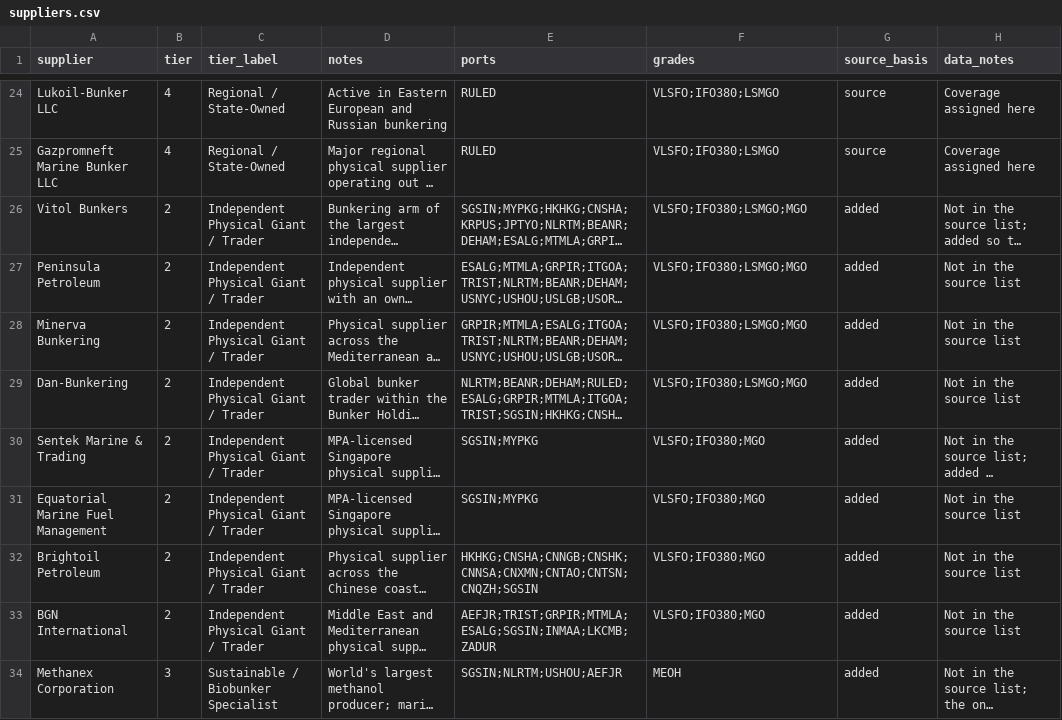
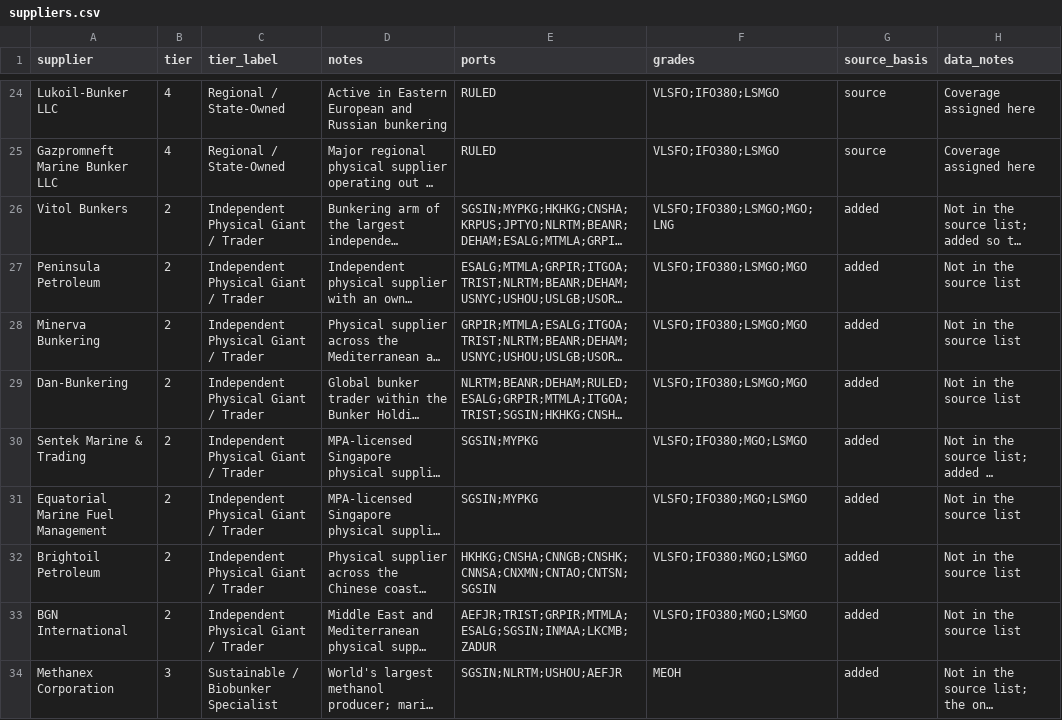
Before and after one commit to BruhClient/BunkerNex, a CSV file: data/contracts/suppliers.csv, drawn as a sheet; only a part is shown, gaps mark what is left out; long unchanged cells end in …; the diff covers the shown part only; the diff names each change by its address in the sheet, - before the commit and + after, or states it on an @@ line.

```diff
--- a/data/contracts/suppliers.csv
+++ b/data/contracts/suppliers.csv
-F26 (grades): VLSFO;IFO380;LSMGO;MGO
+F26 (grades): VLSFO;IFO380;LSMGO;MGO;LNG
-F30:F33 (grades): VLSFO;IFO380;MGO
+F30:F33 (grades): VLSFO;IFO380;MGO;LSMGO
-E32 (ports): HKHKG;CNSHA;CNNGB;CNSHK;CNNSA;CNXMN;CNTAO;CNTSN;CNQZH;SGSIN
+E32 (ports): HKHKG;CNSHA;CNNGB;CNSHK;CNNSA;CNXMN;CNTAO;CNTSN;SGSIN
```
Also changed, not shown: 1 added row, 1 removed row and 35 edited cells elsewhere in this file, data/contracts/supplier_offers.csv, data/pricing/Methanol Prices.csv, 22 other files.
